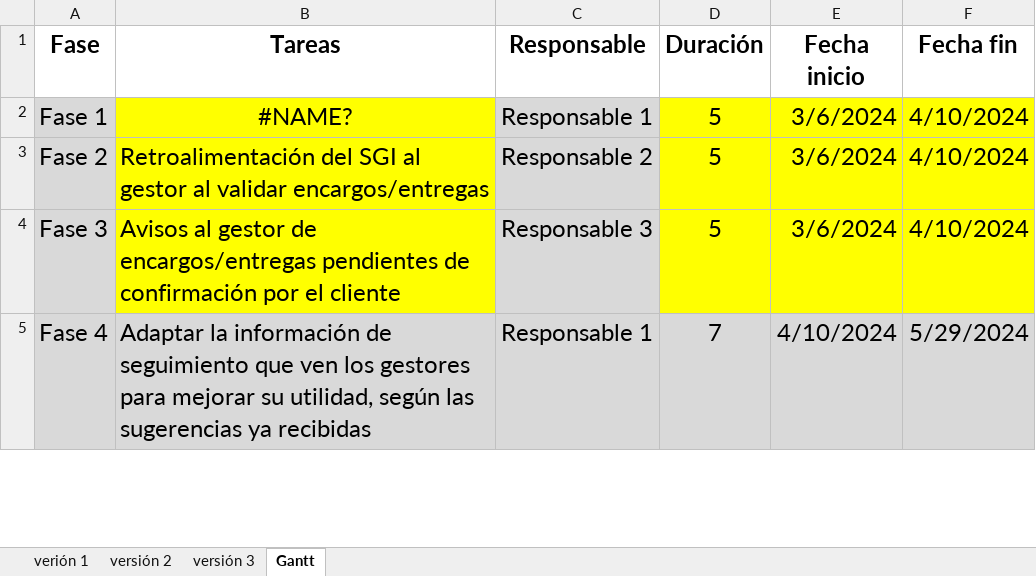
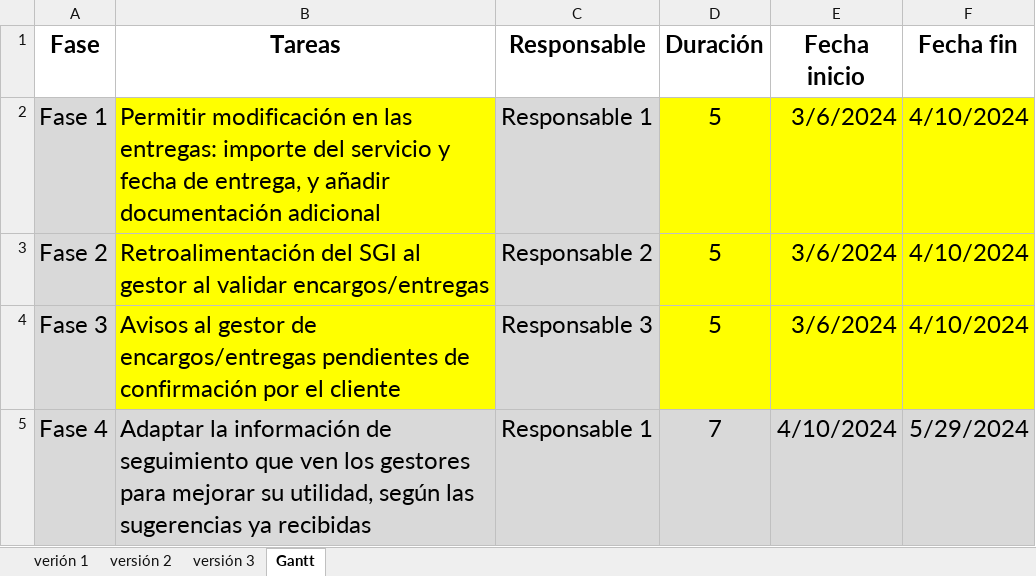
Before and after one commit to pablogranell/gantt-plotter, an Excel workbook: data/prueba.xlsx, sheet Gantt, drawn as a sheet; only a part is shown; values as stored, in another font and other column widths than the file's, no borders; the diff names each change by its address in the sheet, - before the commit and + after, or states it on an @@ line.

```diff
--- a/data/prueba.xlsx (sheet Gantt)
+++ b/data/prueba.xlsx (sheet Gantt)
-B2 (Tareas): #NAME?
+B2 (Tareas): Permitir modificación en las entregas: importe del servicio y fecha de entrega, y añadir documentación adicional
-B2 alignment: center
+B2 alignment: left
```
Also changed, not shown: 2 other files.
